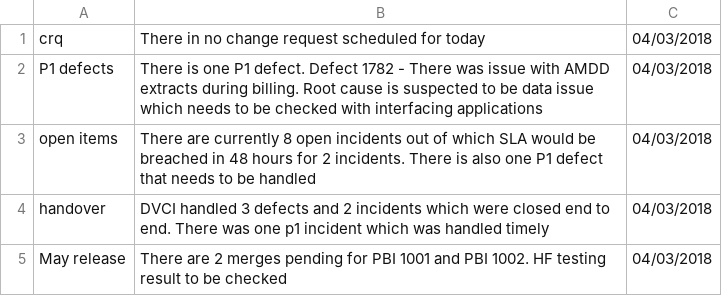
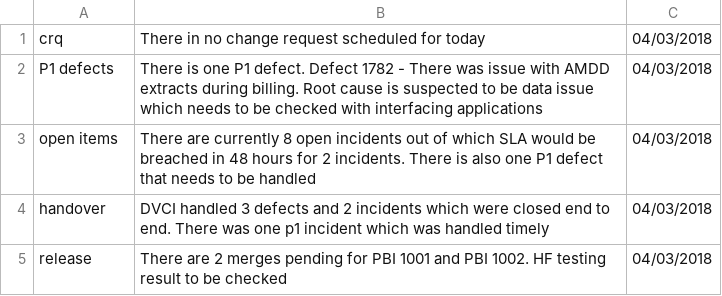
Before and after one commit to dineshbikaner/TestAlexa, a CSV file: handover_date_01.csv, drawn as a sheet.

Commit message:
Update handover_date_01.csv

```diff
--- a/handover_date_01.csv
+++ b/handover_date_01.csv
@@ -4,2 +4,2 @@ open items,There are currently 8 open incidents out of which SLA would be breach
 handover,DVCI handled 3 defects and 2 incidents which were closed end to end. There was one p1 incident which was handled timely, 04/03/2018
-May release,There are 2 merges pending for PBI 1001 and PBI 1002. HF testing result to be checked, 04/03/2018
+release,There are 2 merges pending for PBI 1001 and PBI 1002. HF testing result to be checked, 04/03/2018
```
